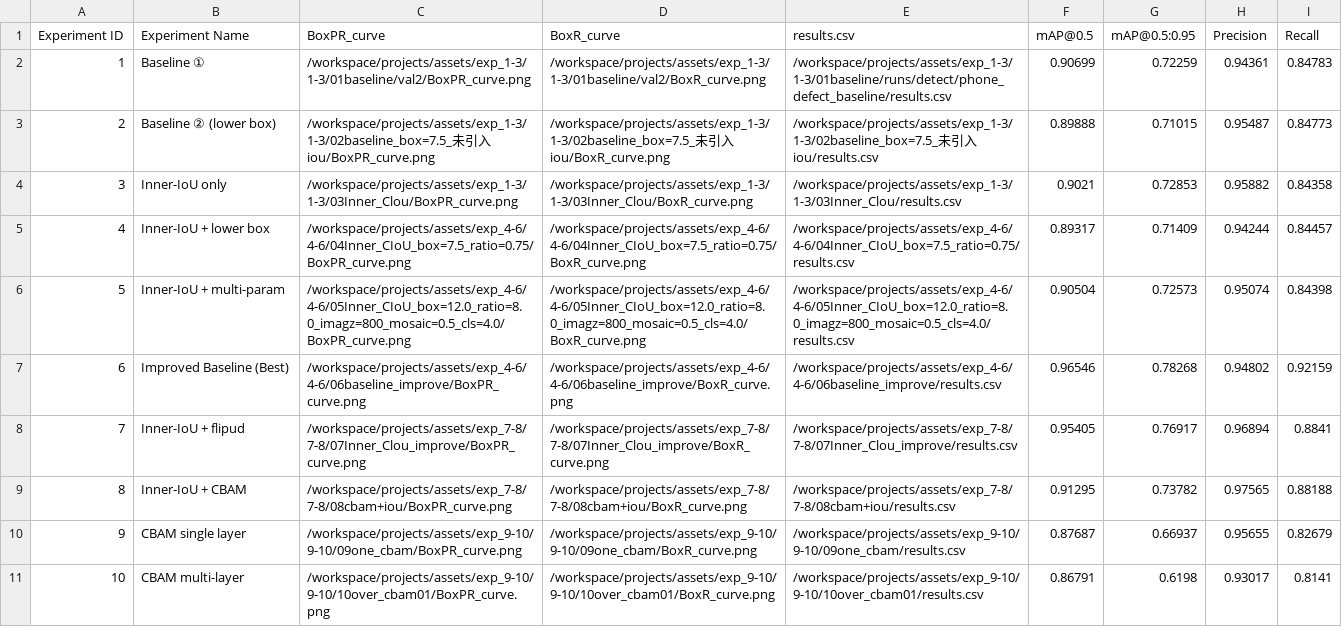
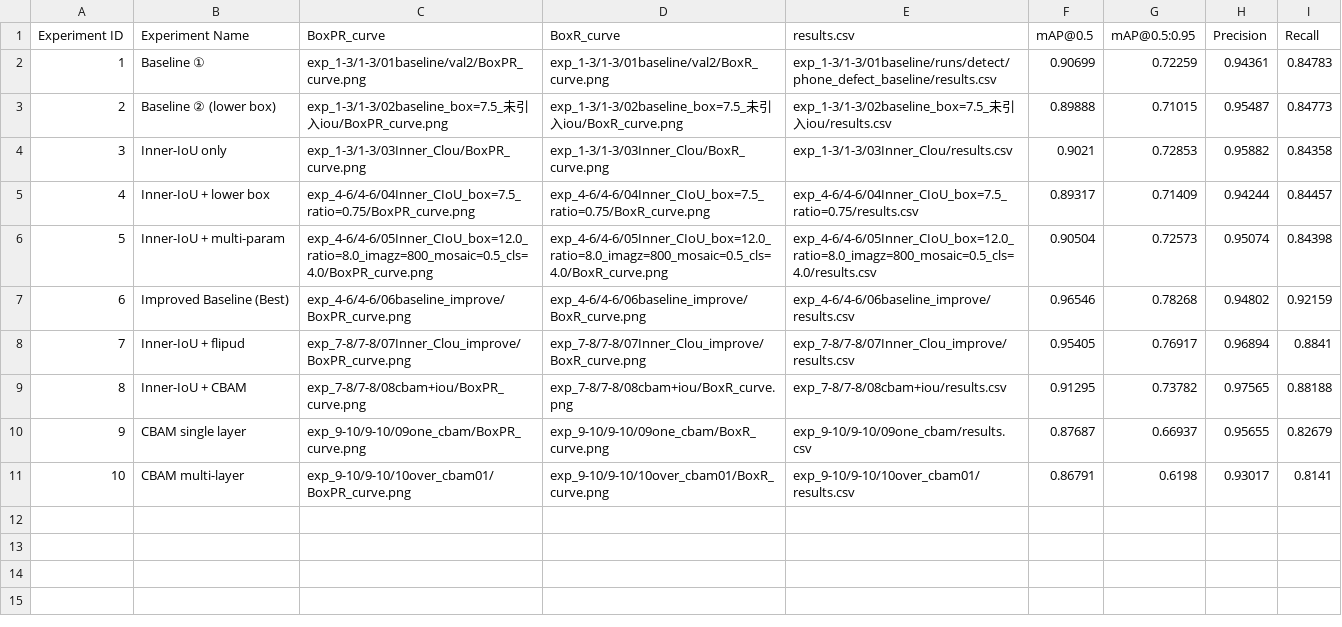
Before and after one commit to houdan-hub/phone-defect-detection, a CSV file: experiments/experiment_details.csv, drawn as a sheet.

Commit message:
docs: align repository with final thesis (after-defense version)
Verified against the thesis final draft and archived experiment args.yaml:
- Base model corrected: YOLOv11n -> YOLOv11s (~9.4M params, ~21.7 GFLOPs)
- Dataset corrected: 1,901 -> 2,707 self-built real-shot images
- Exp 6 config verified from args.yaml: box=12.0, cls=3.0, imgsz=640,
  mosaic=0.4, flipud=0.5, lr0=0.0005, 100 epochs, batch=8
- thesis/abstract.md rewritten to mirror the real CN/EN abstracts
  (diagonal dual-shot, log-smoothed grading, <150ms inference, <1.5s pipeline)
- thesis/references.md: full 34-entry bibliography from the thesis
- thesis/thesis_final_zh.pdf: full after-defense thesis (converted)
- training/: real yolov11s-cbam.yaml (was n-scale), reproduce_experiments.py
  encoding all 10 experiment configs, README rewritten
- experiments/raw_results/: raw per-epoch results.csv for all 10 runs
  (final metrics verified to match reported numbers exactly)
- experiments/experiment_details.csv: cleaned stale cloud paths
- README: real clone URL, fixed anchors, thesis links

```diff
--- a/experiments/experiment_details.csv
+++ b/experiments/experiment_details.csv
@@ -1,11 +1,11 @@
 Experiment ID,Experiment Name,BoxPR_curve,BoxR_curve,results.csv,mAP@0.5,mAP@0.5:0.95,Precision,Recall
-1,Baseline ①,/workspace/projects/assets/exp_1-3/1-3/01baseline/val2/BoxPR_curve.png,/workspace/projects/assets/exp_1-3/1-3/01baseline/val2/BoxR_curve.png,/workspace/projects/assets/exp_1-3/1-3/01baseline/runs/detect/phone_defect_baseline/results.csv,0.90699,0.72259,0.94361,0.84783
-2,Baseline ② (lower box),/workspace/projects/assets/exp_1-3/1-3/02baseline_box=7.5_未引入iou/BoxPR_curve.png,/workspace/projects/assets/exp_1-3/1-3/02baseline_box=7.5_未引入iou/BoxR_curve.png,/workspace/projects/assets/exp_1-3/1-3/02baseline_box=7.5_未引入iou/results.csv,0.89888,0.71015,0.95487,0.84773
-3,Inner-IoU only,/workspace/projects/assets/exp_1-3/1-3/03Inner_Clou/BoxPR_curve.png,/workspace/projects/assets/exp_1-3/1-3/03Inner_Clou/BoxR_curve.png,/workspace/projects/assets/exp_1-3/1-3/03Inner_Clou/results.csv,0.9021,0.72853,0.95882,0.84358
-4,Inner-IoU + lower box,/workspace/projects/assets/exp_4-6/4-6/04Inner_CIoU_box=7.5_ratio=0.75/BoxPR_curve.png,/workspace/projects/assets/exp_4-6/4-6/04Inner_CIoU_box=7.5_ratio=0.75/BoxR_curve.png,/workspace/projects/assets/exp_4-6/4-6/04Inner_CIoU_box=7.5_ratio=0.75/results.csv,0.89317,0.71409,0.94244,0.84457
-5,Inner-IoU + multi-param,/workspace/projects/assets/exp_4-6/4-6/05Inner_CIoU_box=12.0_ratio=8.0_imagz=800_mosaic=0.5_cls=4.0/BoxPR_curve.png,/workspace/projects/assets/exp_4-6/4-6/05Inner_CIoU_box=12.0_ratio=8.0_imagz=800_mosaic=0.5_cls=4.0/BoxR_curve.png,/workspace/projects/assets/exp_4-6/4-6/05Inner_CIoU_box=12.0_ratio=8.0_imagz=800_mosaic=0.5_cls=4.0/results.csv,0.90504,0.72573,0.95074,0.84398
-6,Improved Baseline (Best),/workspace/projects/assets/exp_4-6/4-6/06baseline_improve/BoxPR_curve.png,/workspace/projects/assets/exp_4-6/4-6/06baseline_improve/BoxR_curve.png,/workspace/projects/assets/exp_4-6/4-6/06baseline_improve/results.csv,0.96546,0.78268,0.94802,0.92159
-7,Inner-IoU + flipud,/workspace/projects/assets/exp_7-8/7-8/07Inner_Clou_improve/BoxPR_curve.png,/workspace/projects/assets/exp_7-8/7-8/07Inner_Clou_improve/BoxR_curve.png,/workspace/projects/assets/exp_7-8/7-8/07Inner_Clou_improve/results.csv,0.95405,0.76917,0.96894,0.8841
-8,Inner-IoU + CBAM,/workspace/projects/assets/exp_7-8/7-8/08cbam+iou/BoxPR_curve.png,/workspace/projects/assets/exp_7-8/7-8/08cbam+iou/BoxR_curve.png,/workspace/projects/assets/exp_7-8/7-8/08cbam+iou/results.csv,0.91295,0.73782,0.97565,0.88188
-9,CBAM single layer,/workspace/projects/assets/exp_9-10/9-10/09one_cbam/BoxPR_curve.png,/workspace/projects/assets/exp_9-10/9-10/09one_cbam/BoxR_curve.png,/workspace/projects/assets/exp_9-10/9-10/09one_cbam/results.csv,0.87687,0.66937,0.95655,0.82679
-10,CBAM multi-layer,/workspace/projects/assets/exp_9-10/9-10/10over_cbam01/BoxPR_curve.png,/workspace/projects/assets/exp_9-10/9-10/10over_cbam01/BoxR_curve.png,/workspace/projects/assets/exp_9-10/9-10/10over_cbam01/results.csv,0.86791,0.6198,0.93017,0.8141
+1,Baseline ①,exp_1-3/1-3/01baseline/val2/BoxPR_curve.png,exp_1-3/1-3/01baseline/val2/BoxR_curve.png,exp_1-3/1-3/01baseline/runs/detect/phone_defect_baseline/results.csv,0.90699,0.72259,0.94361,0.84783
+2,Baseline ② (lower box),exp_1-3/1-3/02baseline_box=7.5_未引入iou/BoxPR_curve.png,exp_1-3/1-3/02baseline_box=7.5_未引入iou/BoxR_curve.png,exp_1-3/1-3/02baseline_box=7.5_未引入iou/results.csv,0.89888,0.71015,0.95487,0.84773
+3,Inner-IoU only,exp_1-3/1-3/03Inner_Clou/BoxPR_curve.png,exp_1-3/1-3/03Inner_Clou/BoxR_curve.png,exp_1-3/1-3/03Inner_Clou/results.csv,0.9021,0.72853,0.95882,0.84358
+4,Inner-IoU + lower box,exp_4-6/4-6/04Inner_CIoU_box=7.5_ratio=0.75/BoxPR_curve.png,exp_4-6/4-6/04Inner_CIoU_box=7.5_ratio=0.75/BoxR_curve.png,exp_4-6/4-6/04Inner_CIoU_box=7.5_ratio=0.75/results.csv,0.89317,0.71409,0.94244,0.84457
+5,Inner-IoU + multi-param,exp_4-6/4-6/05Inner_CIoU_box=12.0_ratio=8.0_imagz=800_mosaic=0.5_cls=4.0/BoxPR_curve.png,exp_4-6/4-6/05Inner_CIoU_box=12.0_ratio=8.0_imagz=800_mosaic=0.5_cls=4.0/BoxR_curve.png,exp_4-6/4-6/05Inner_CIoU_box=12.0_ratio=8.0_imagz=800_mosaic=0.5_cls=4.0/results.csv,0.90504,0.72573,0.95074,0.84398
+6,Improved Baseline (Best),exp_4-6/4-6/06baseline_improve/BoxPR_curve.png,exp_4-6/4-6/06baseline_improve/BoxR_curve.png,exp_4-6/4-6/06baseline_improve/results.csv,0.96546,0.78268,0.94802,0.92159
+7,Inner-IoU + flipud,exp_7-8/7-8/07Inner_Clou_improve/BoxPR_curve.png,exp_7-8/7-8/07Inner_Clou_improve/BoxR_curve.png,exp_7-8/7-8/07Inner_Clou_improve/results.csv,0.95405,0.76917,0.96894,0.8841
+8,Inner-IoU + CBAM,exp_7-8/7-8/08cbam+iou/BoxPR_curve.png,exp_7-8/7-8/08cbam+iou/BoxR_curve.png,exp_7-8/7-8/08cbam+iou/results.csv,0.91295,0.73782,0.97565,0.88188
+9,CBAM single layer,exp_9-10/9-10/09one_cbam/BoxPR_curve.png,exp_9-10/9-10/09one_cbam/BoxR_curve.png,exp_9-10/9-10/09one_cbam/results.csv,0.87687,0.66937,0.95655,0.82679
+10,CBAM multi-layer,exp_9-10/9-10/10over_cbam01/BoxPR_curve.png,exp_9-10/9-10/10over_cbam01/BoxR_curve.png,exp_9-10/9-10/10over_cbam01/results.csv,0.86791,0.6198,0.93017,0.8141
```
Also changed, not shown: 21 other files.
